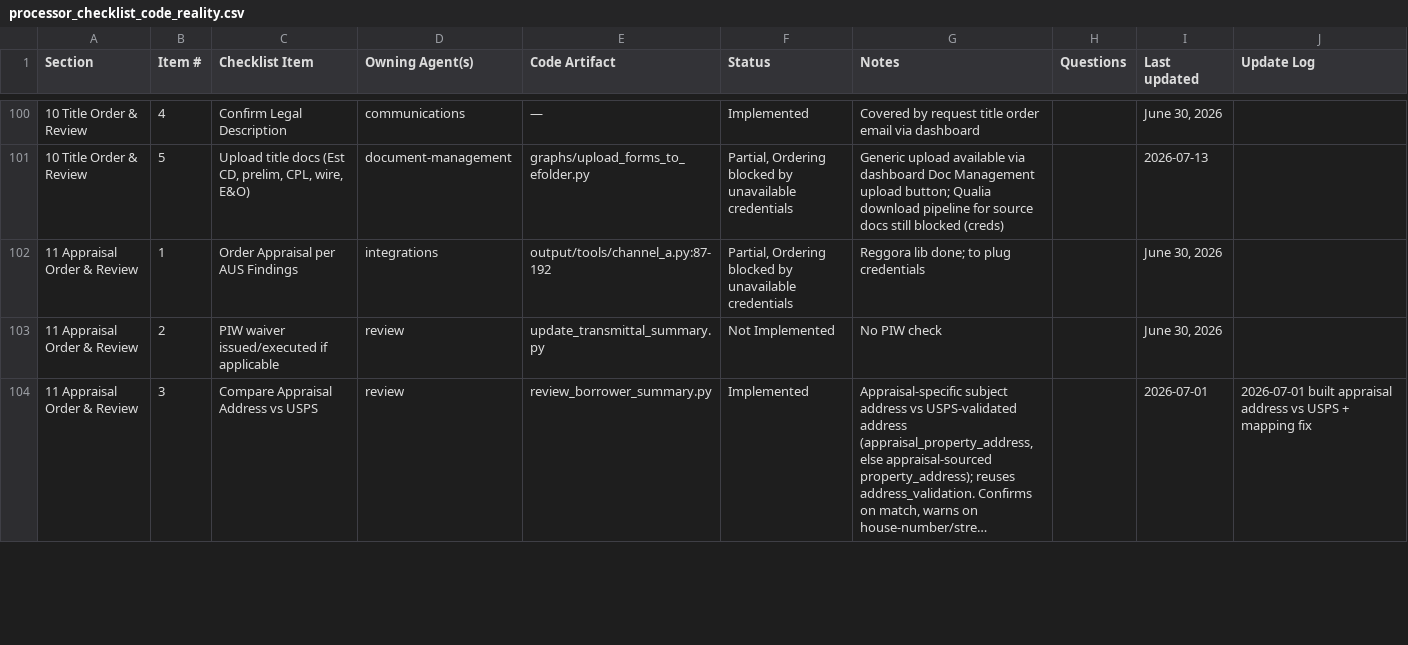
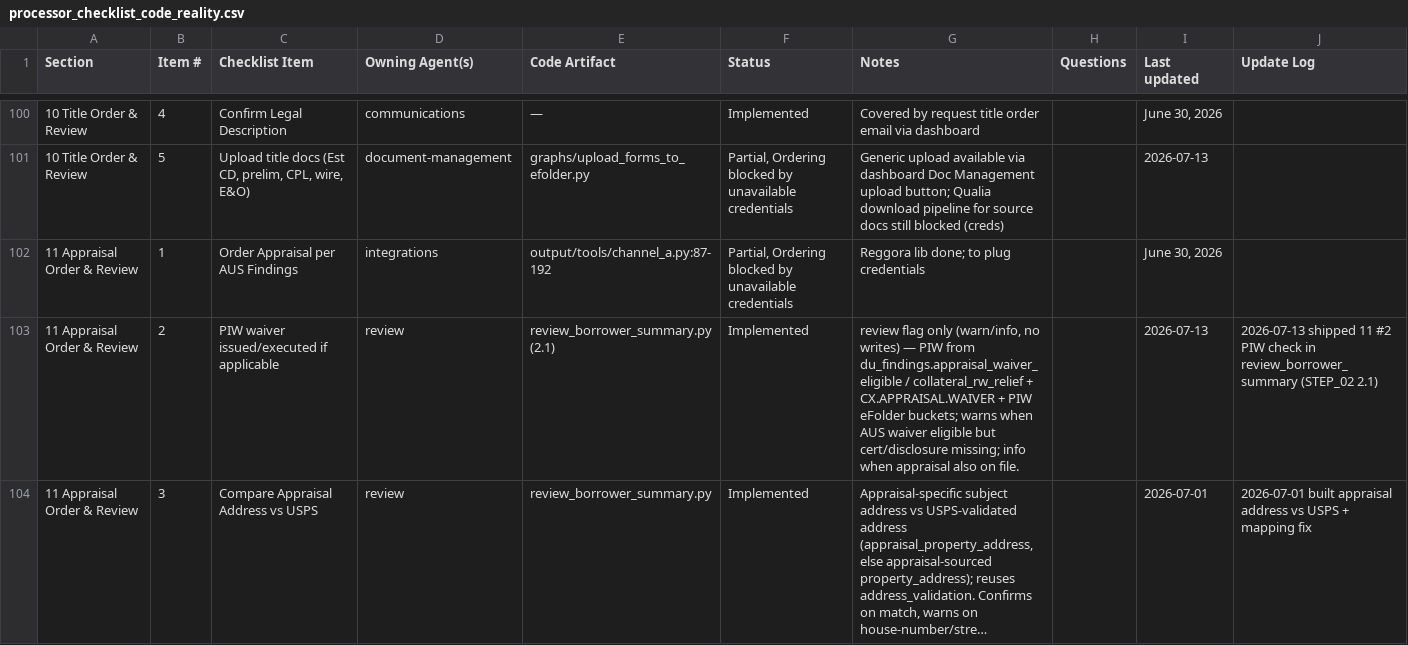
Before and after one commit to FintorAI/processor-assistant-review, a CSV file: docs/processor_checklist_code_reality.csv, drawn as a sheet; only a part is shown, gaps mark what is left out; long unchanged cells end in …; the diff covers the shown part only; the diff names each change by its address in the sheet, - before the commit and + after, or states it on an @@ line.

```diff
--- a/docs/processor_checklist_code_reality.csv
+++ b/docs/processor_checklist_code_reality.csv
-E103 (Code Artifact): update_transmittal_summary.py
+E103 (Code Artifact): review_borrower_summary.py (2.1)
-F103 (Status): Not Implemented
+F103 (Status): Implemented
-G103 (Notes): No PIW check
+G103 (Notes): review flag only (warn/info, no writes) — PIW from du_findings.appraisal_waiver_eligible / collateral_rw_relief + CX.APPRAISAL.WAIVER + PIW eFolder buckets; warns when AUS waiver eligible but cert/disclosure missing; info when appraisal also on file.
-I103 (Last updated): June 30, 2026
+I103 (Last updated): 2026-07-13
-J103 (Update Log): (empty)
+J103 (Update Log): 2026-07-13 shipped 11 #2 PIW check in review_borrower_summary (STEP_02 2.1)
```
Also changed, not shown: 53 edited cells elsewhere in this file, 18 other files.
